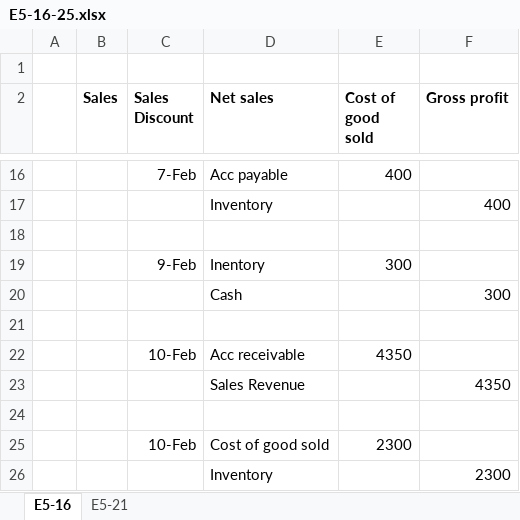
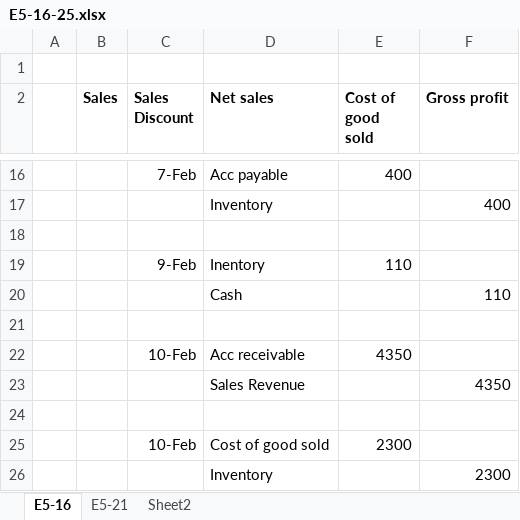
Before and after one commit to mutanganajoseph/Documents, an Excel workbook: auca/sem-1/acct-8112-ancounting/assignments/Assignment solution/E5-16-25.xlsx, sheet E5-16, drawn as a sheet; only a part is shown, gaps mark what is left out; values as stored, in another font and other column widths than the file's, no borders; the diff names each change by its address in the sheet, - before the commit and + after, or states it on an @@ line.

```diff
--- a/auca/sem-1/acct-8112-ancounting/assignments/Assignment solution/E5-16-25.xlsx (sheet E5-16)
+++ b/auca/sem-1/acct-8112-ancounting/assignments/Assignment solution/E5-16-25.xlsx (sheet E5-16)
+sheet tab: Sheet2
-E19 (Cost of good sold): 300
+E19 (Cost of good sold): 110
-F20 (Gross profit): 300
+F20 (Gross profit): 110
```
Also changed, not shown: 5 other files.
